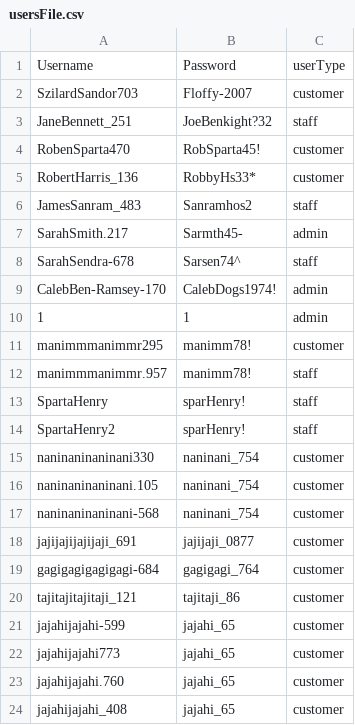
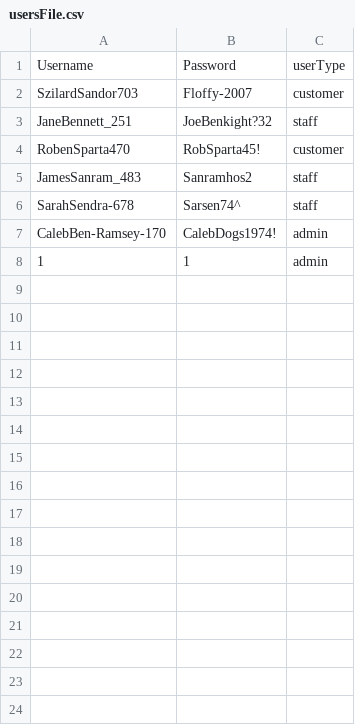
Before and after one commit to 22134710-droid/My-project, a CSV file: usersFile.csv, drawn as a sheet.

Commit message:
Update usersFile.csv

```diff
--- a/usersFile.csv
+++ b/usersFile.csv
@@ -4,5 +4,3 @@ JaneBennett_251,JoeBenkight?32,staff
 RobenSparta470,RobSparta45!,customer
-RobertHarris_136,RobbyHs33*,customer
 JamesSanram_483,Sanramhos2,staff
-SarahSmith.217,Sarmth45-,admin
 SarahSendra-678,Sarsen74^,staff
@@ -10,15 +8 @@ CalebBen-Ramsey-170,CalebDogs1974!,admin
 1,1,admin
-manimmmanimmr295,manimm78!,customer
-manimmmanimmr.957,manimm78!,staff
-SpartaHenry,sparHenry!,staff
-SpartaHenry2,sparHenry!,staff
-naninaninaninani330,naninani_754,customer
-naninaninaninani.105,naninani_754,customer
-naninaninaninani-568,naninani_754,customer
-jajijajijajijaji_691,jajijaji_0877,customer
-gagigagigagigagi-684,gagigagi_764,customer
-tajitajitajitaji_121,tajitaji_86,customer
-jajahijajahi-599,jajahi_65,customer
-jajahijajahi773,jajahi_65,customer
-jajahijajahi.760,jajahi_65,customer
-jajahijajahi_408,jajahi_65,customer
```
